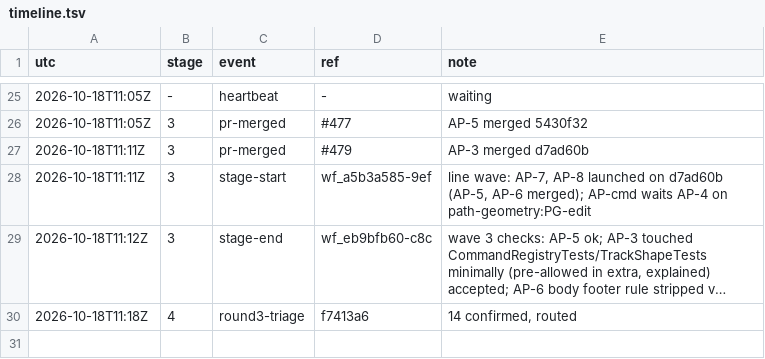
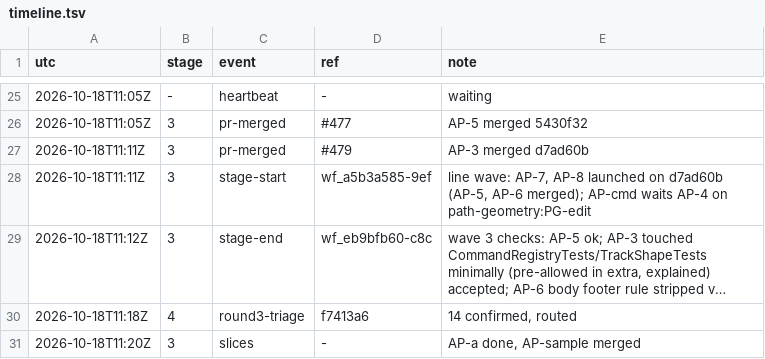
Before and after one commit to qbtrix/creative-core, a TSV file: docs/leads/animate-properties/timeline.tsv, drawn as a sheet; only a part is shown, gaps mark what is left out; long unchanged cells end in …; the diff names each change by its address in the sheet, - before the commit and + after, or states it on an @@ line.

Commit message:
chore(lead): animate-properties slices -

```diff
--- a/docs/leads/animate-properties/timeline.tsv
+++ b/docs/leads/animate-properties/timeline.tsv
+row 31: 2026-10-18T11:20Z | 3 | slices | - | AP-a done, AP-sample merged
```
Also changed, not shown: 1 other file.
